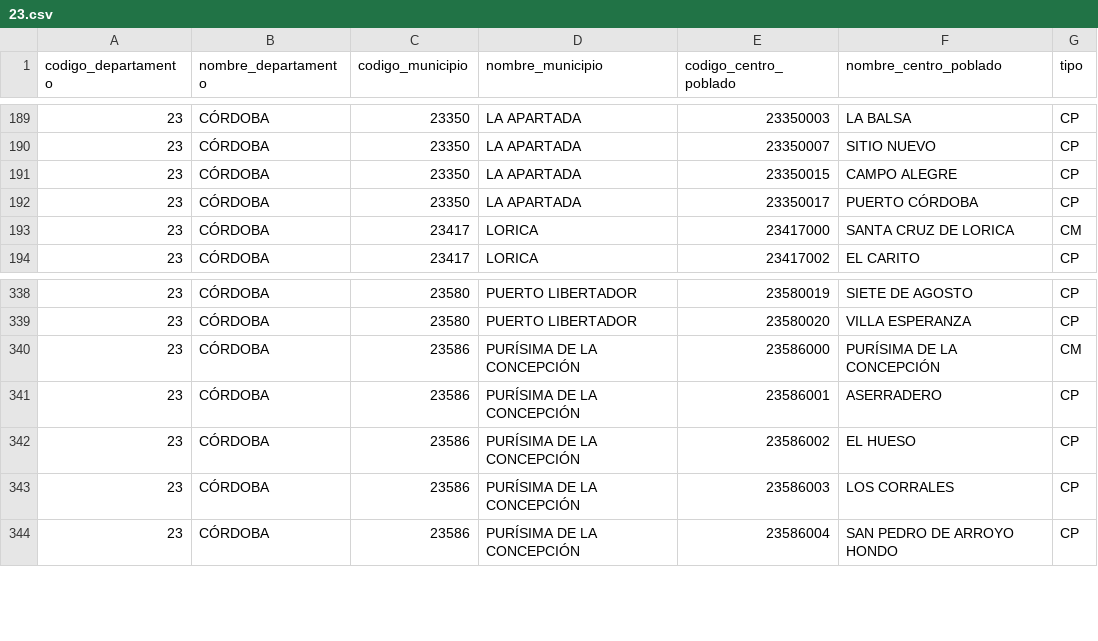
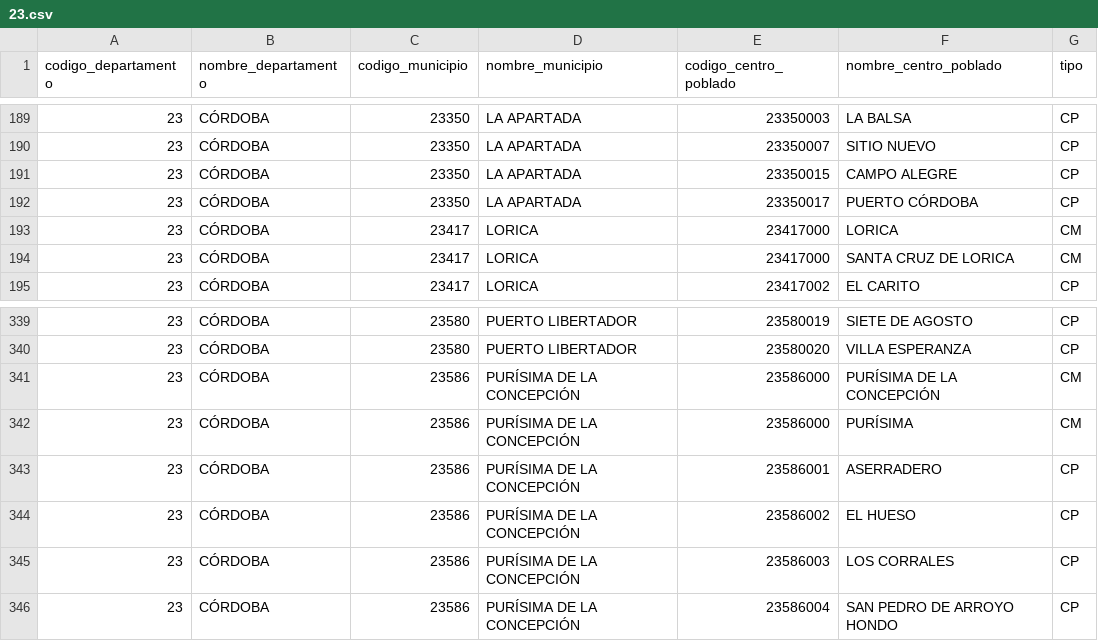
Before and after one commit to santiagofep/danecode, a CSV file: danecode/files/centros_poblados/23.csv, drawn as a sheet; only a part is shown, gaps mark what is left out.

```diff
--- a/danecode/files/centros_poblados/23.csv
+++ b/danecode/files/centros_poblados/23.csv
@@ -192,2 +192,3 @@ codigo_departamento,nombre_departamento,codigo_municipio,nombre_municipio,codigo
 23,CÓRDOBA,23350,LA APARTADA,23350017,PUERTO CÓRDOBA,CP
+23,CÓRDOBA,23417,LORICA,23417000,LORICA,CM
 23,CÓRDOBA,23417,LORICA,23417000,SANTA CRUZ DE LORICA,CM
@@ -340,2 +341,3 @@ codigo_departamento,nombre_departamento,codigo_municipio,nombre_municipio,codigo
 23,CÓRDOBA,23586,PURÍSIMA DE LA CONCEPCIÓN,23586000,PURÍSIMA DE LA CONCEPCIÓN,CM
+23,CÓRDOBA,23586,PURÍSIMA DE LA CONCEPCIÓN,23586000,PURÍSIMA,CM
 23,CÓRDOBA,23586,PURÍSIMA DE LA CONCEPCIÓN,23586001,ASERRADERO,CP
```
Also changed, not shown: danecode/files/centros_poblados/15.csv, danecode/files/centros_poblados/20.csv, 10 other files.
